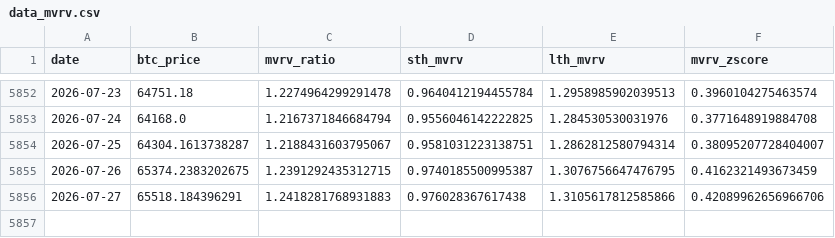
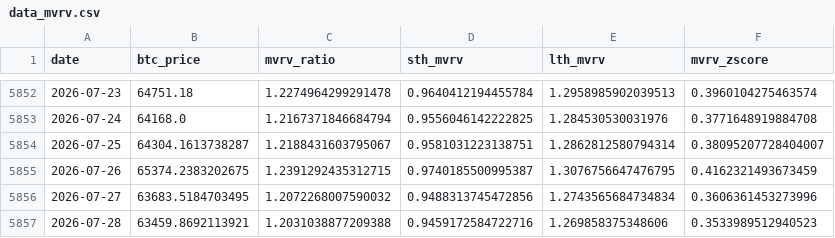
Before and after one commit to yudiyanto88/Onchain-Dashboard, a CSV file: data_mvrv.csv, drawn as a sheet; only a part is shown, gaps mark what is left out.

```diff
--- a/data_mvrv.csv
+++ b/data_mvrv.csv
@@ -5855,2 +5855,3 @@ date,btc_price,mvrv_ratio,sth_mvrv,lth_mvrv,mvrv_zscore
 2026-07-26,65374.2383202675,1.2391292435312715,0.9740185500995387,1.3076756647476795,0.4162321493673459
-2026-07-27,65518.184396291,1.2418281768931883,0.976028367617438,1.3105617812585866,0.42089962656966706
+2026-07-27,63683.5184703495,1.2072268007590032,0.9488313745472856,1.2743565684734834,0.3606361453273996
+2026-07-28,63459.8692113921,1.2031038877209388,0.9459172584722716,1.269858375348606,0.3533989512940523
```
Also changed, not shown: data_momentum.csv, data_pl_events.csv, 13 other files.
